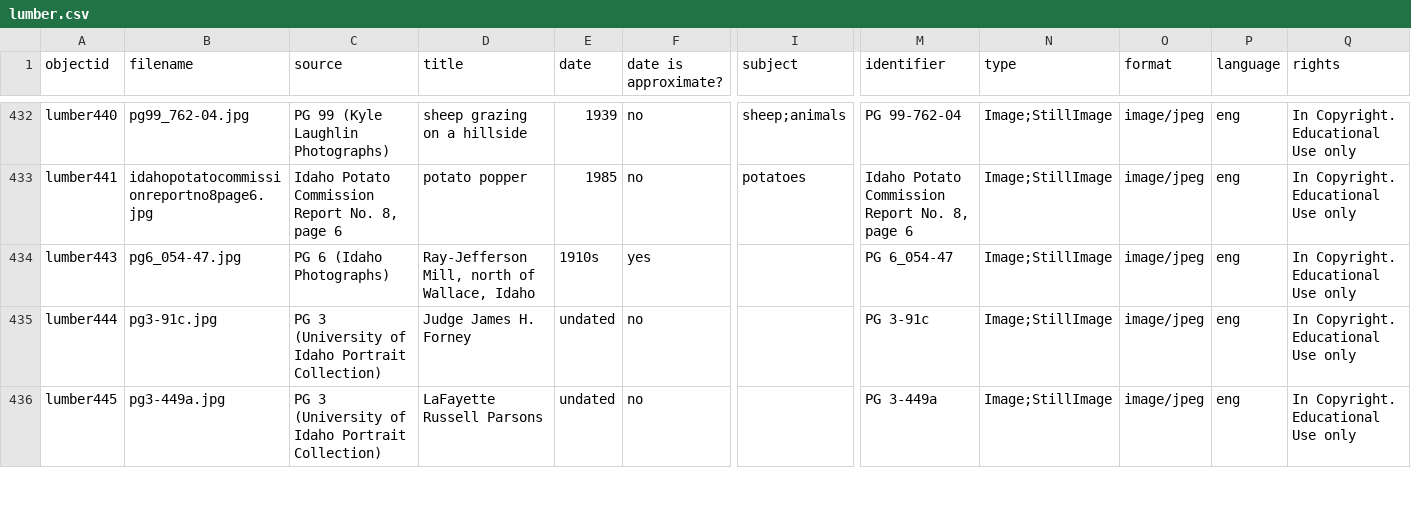
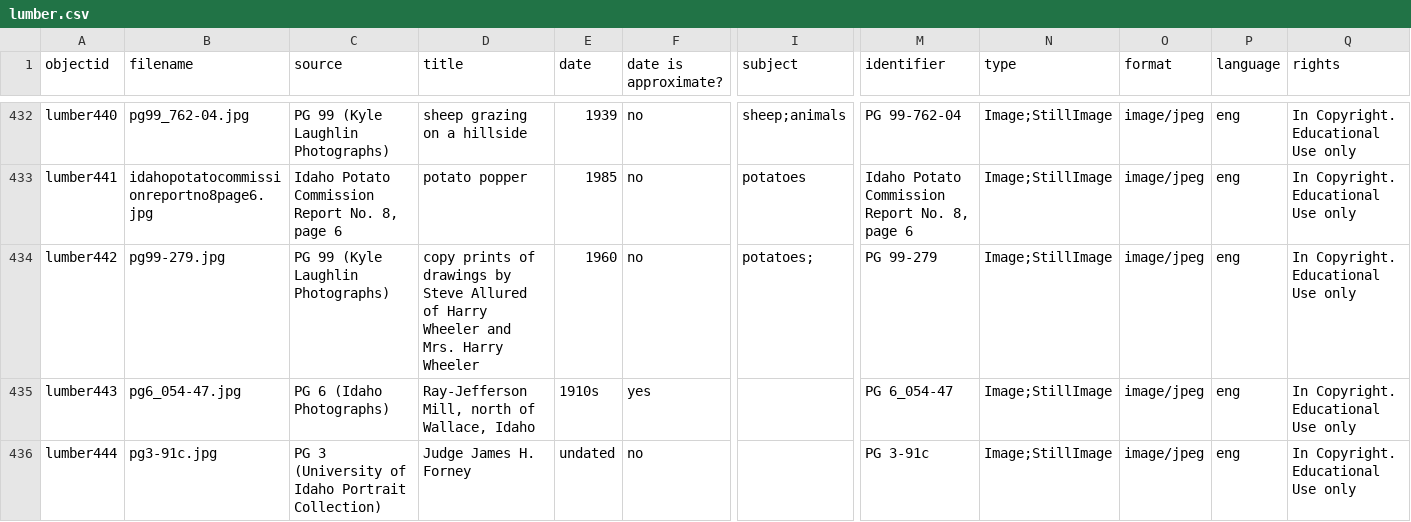
Before and after one commit to uidaholib/spec-lumber, a CSV file: _data/lumber.csv, drawn as a sheet; only a part is shown, gaps mark what is left out; the shorter side is filled out with more unchanged rows; rows hold the shown columns only; the diff names each change by its address in the sheet, - before the commit and + after, or states it on an @@ line.

Commit message:
fixed broken images

```diff
--- a/_data/lumber.csv
+++ b/_data/lumber.csv
+row 434: lumber442 | pg99-279.jpg | PG 99 (Kyle Laughlin Photographs) | copy prints of drawings by Steve Allured of Harry Wheeler and Mrs. Harry Wheeler | 1960 | no | potatoes; | PG 99-279 | Image;StillImage | image/jpeg | eng | In Copyright. Educational Use only
```
Also changed, not shown: 1 other file.
